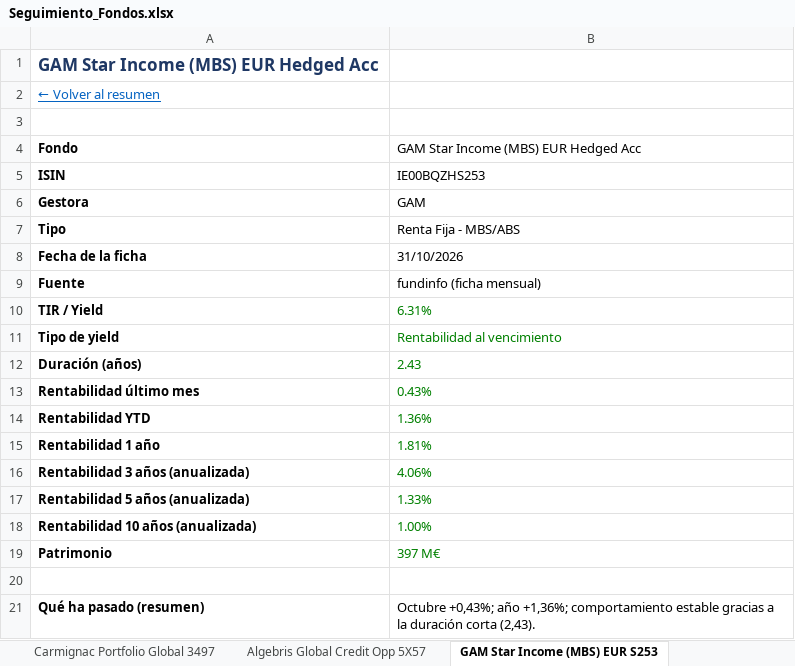
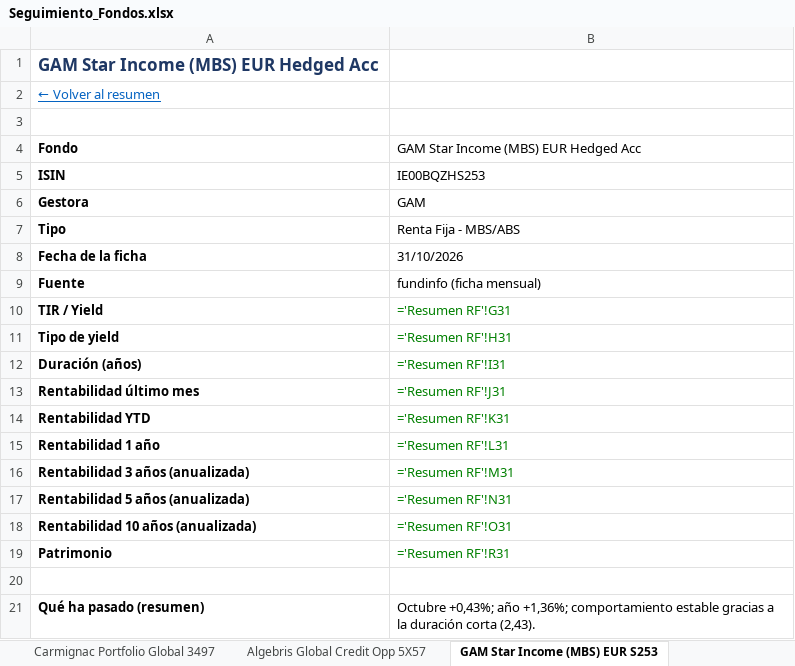
Before and after one commit to juuuuez/seguimiento-fondos, an Excel workbook: descargas/Seguimiento_Fondos.xlsx, sheet GAM Star Income (MBS) EUR S253, drawn as a sheet; only a part is shown; values as stored, in another font and other column widths than the file's, no borders; formulas without a stored value are shown as written; the diff names each change by its address in the sheet, - before the commit and + after, or states it on an @@ line.

```diff
--- a/descargas/Seguimiento_Fondos.xlsx (sheet GAM Star Income (MBS) EUR S253)
+++ b/descargas/Seguimiento_Fondos.xlsx (sheet GAM Star Income (MBS) EUR S253)
-B10: 6.31%
+B10: ='Resumen RF'!G31
-B11: Rentabilidad al vencimiento
+B11: ='Resumen RF'!H31
-B12: 2.43
+B12: ='Resumen RF'!I31
-B13: 0.43%
+B13: ='Resumen RF'!J31
-B14: 1.36%
+B14: ='Resumen RF'!K31
-B15: 1.81%
+B15: ='Resumen RF'!L31
-B16: 4.06%
+B16: ='Resumen RF'!M31
-B17: 1.33%
+B17: ='Resumen RF'!N31
-B18: 1.00%
+B18: ='Resumen RF'!O31
-B19: 397 M€
+B19: ='Resumen RF'!R31
```
Also changed, not shown: sheet Resumen RV, sheet Resumen RF, sheet M&G (Lux) Optimal Income E 4373, sheet Man High Yield Opportuniti YP61, sheet PIMCO GIS Income Fund E EU 9L26, sheet Schroder ISF EURO Credit C 4719, 24 more sheets, 9 other files.
